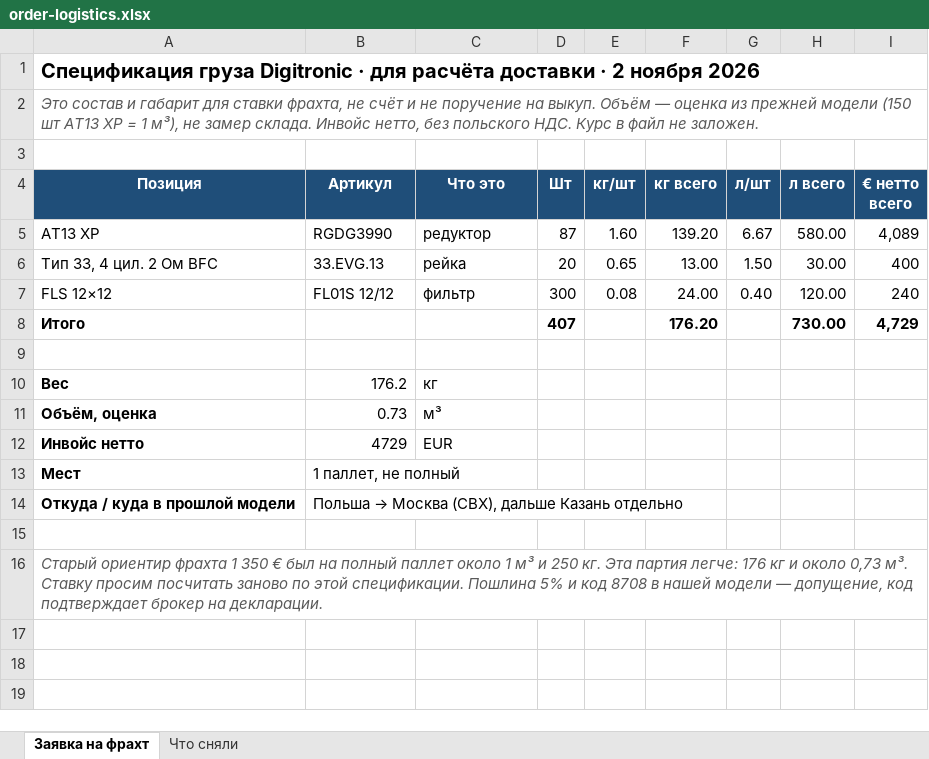
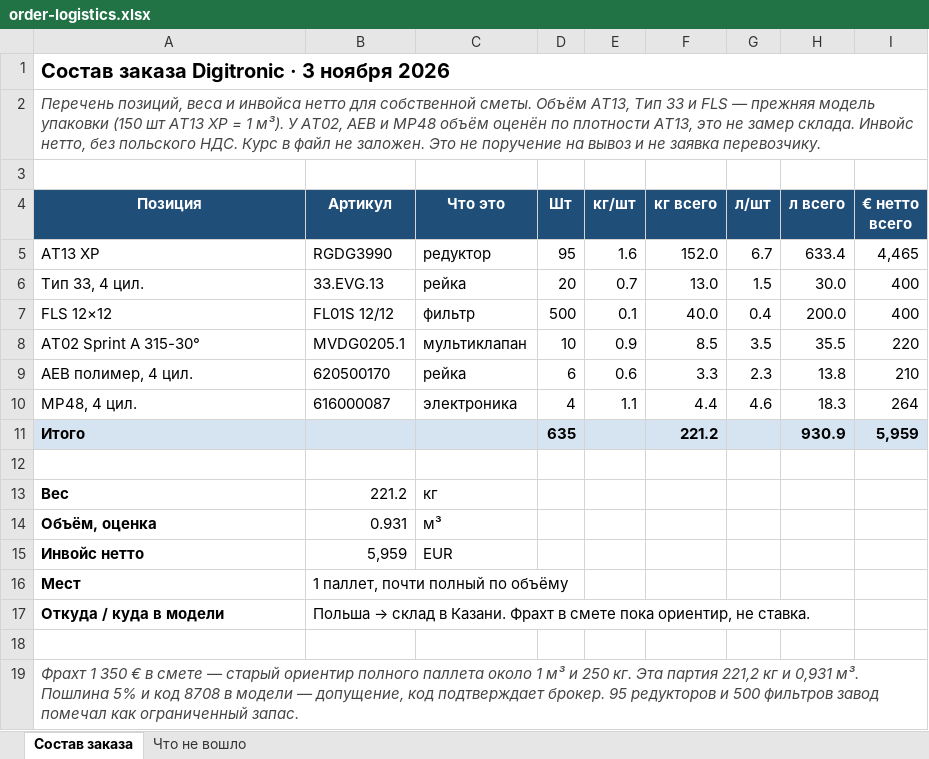
Before and after one commit to GithubRavilS/gbo, an Excel workbook: order-logistics.xlsx, sheet Состав заказа, drawn as a sheet; values as stored, in another font and other column widths than the file's, no borders; removed rows and columns are numbered as before the commit, all else as after; the diff names each change by its address in the sheet, - before the commit and + after, or states it on an @@ line.

```diff
--- a/order-logistics.xlsx (sheet Состав заказа)
+++ b/order-logistics.xlsx (sheet Состав заказа)
-sheet tab: Заявка на фрахт
+sheet tab: Состав заказа
-sheet tab: Что сняли
+sheet tab: Что не вошло
-A1 (Позиция): Спецификация груза Digitronic · для расчёта доставки · 2 ноября 2026
+A1 (Позиция): Состав заказа Digitronic · 3 ноября 2026
-A2 (Позиция): Это состав и габарит для ставки фрахта, не счёт и не поручение на выкуп. Объём — оценка из прежней модели (150 шт AT13 XP = 1 м³), не замер склада. Инвойс нетто, без польского НДС. Курс в файл не заложен.
+A2 (Позиция): Перечень позиций, веса и инвойса нетто для собственной сметы. Объём AT13, Тип 33 и FLS — прежняя модель упаковки (150 шт AT13 XP = 1 м³). У AT02, AEB и MP48 объём оценён по плотности AT13, это не замер склада. Инвойс нетто, без польского НДС. Курс в файл не заложен. Это не поручение на вывоз и не заявка перевозчику.
-D5 (Шт): 87
+D5 (Шт): 95
-E5 (кг/шт): 1.60
+E5 (кг/шт): 1.6
-F5 (кг всего): 139.20
+F5 (кг всего): 152.0
-G5 (л/шт): 6.67
+G5 (л/шт): 6.7
-H5 (л всего): 580.00
+H5 (л всего): 633.4
-I5 (€ нетто всего): 4,089
+I5 (€ нетто всего): 4,465
-row 6: Тип 33, 4 цил. 2 Ом BFC | 33.EVG.13 | рейка | 20 | 0.65 | 13.00 | 1.50 | 30.00 | 400
+row 6: Тип 33, 4 цил. | 33.EVG.13 | рейка | 20 | 0.7 | 13.0 | 1.5 | 30.0 | 400
-D7 (Шт): 300
+D7 (Шт): 500
-E7 (кг/шт): 0.08
+E7 (кг/шт): 0.1
-F7 (кг всего): 24.00
+F7 (кг всего): 40.0
-G7 (л/шт): 0.40
+G7 (л/шт): 0.4
-H7 (л всего): 120.00
+H7 (л всего): 200.0
-I7 (€ нетто всего): 240
+I7 (€ нетто всего): 400
+row 8: AT02 Sprint A 315-30° | MVDG0205.1 | мультиклапан | 10 | 0.9 | 8.5 | 3.5 | 35.5 | 220
+row 9: AEB полимер, 4 цил. | 620500170 | рейка | 6 | 0.6 | 3.3 | 2.3 | 13.8 | 210
+row 10: MP48, 4 цил. | 616000087 | электроника | 4 | 1.1 | 4.4 | 4.6 | 18.3 | 264
-A11:I11 fill: none
+A11:I11 fill: #D6E3F0
-D11 (Шт): 407
+D11 (Шт): 635
-F11 (кг всего): 176.20
+F11 (кг всего): 221.2
-H11 (л всего): 730.00
+H11 (л всего): 930.9
-I11 (€ нетто всего): 4,729
+I11 (€ нетто всего): 5,959
-B13 (Артикул): 176.2
+B13 (Артикул): 221.2
-B14 (Артикул): 0.73
+B14 (Артикул): 0.931
-B15 (Артикул): 4729
+B15 (Артикул): 5,959
-B16 (Артикул): 1 паллет, не полный
+B16 (Артикул): 1 паллет, почти полный по объёму
-row 14: Откуда / куда в прошлой модели | Польша → Москва (СВХ), дальше Казань отдельно
+row 17: Откуда / куда в модели | Польша → склад в Казани. Фрахт в смете пока ориентир, не ставка.
-A19 (Позиция): Старый ориентир фрахта 1 350 € был на полный паллет около 1 м³ и 250 кг. Эта партия легче: 176 кг и около 0,73 м³. Ставку просим посчитать заново по этой спецификации. Пошлина 5% и код 8708 в нашей модели — допущение, код подтверждает брокер на декларации.
+A19 (Позиция): Фрахт 1 350 € в смете — старый ориентир полного паллета около 1 м³ и 250 кг. Эта партия 221,2 кг и 0,931 м³. Пошлина 5% и код 8708 в модели — допущение, код подтверждает брокер. 95 редукторов и 500 фильтров завод помечал как ограниченный запас.
```
Also changed, not shown: sheet Что не вошло, 8 other files.
